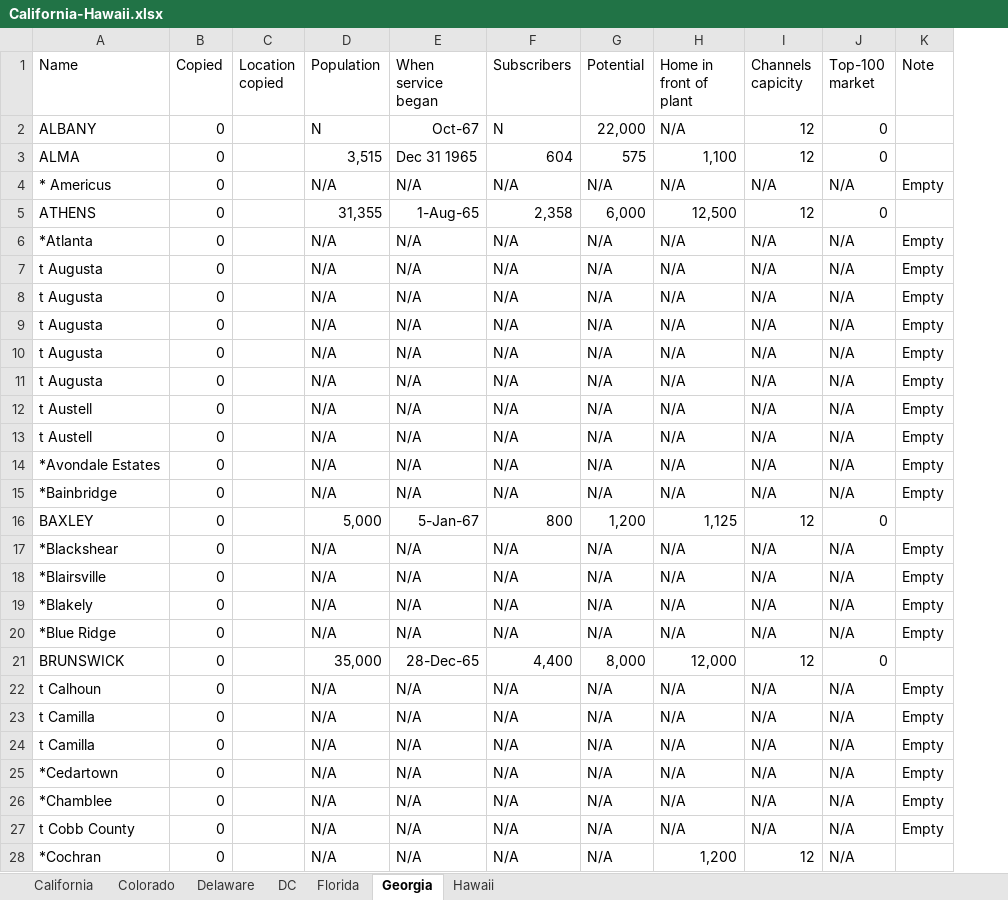
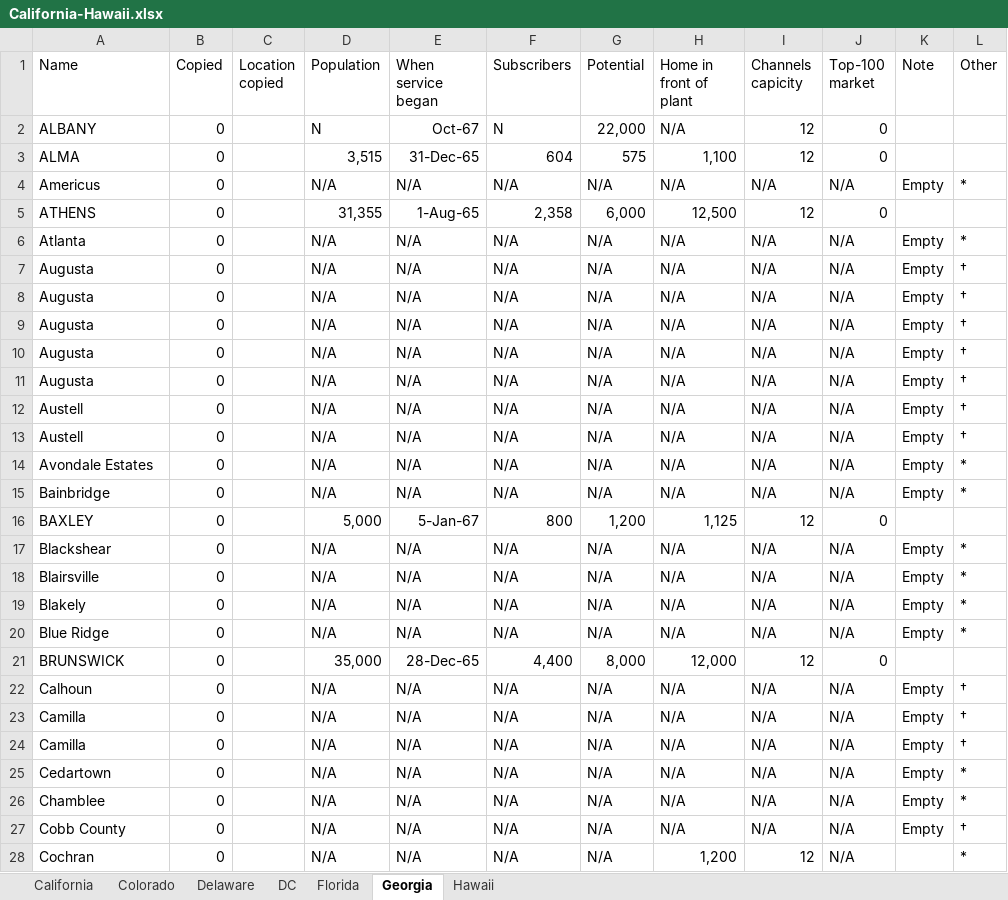
Before and after one commit to yuca1/cable, an Excel workbook: Output/1968/California-Hawaii/California-Hawaii.xlsx, sheet Georgia, drawn as a sheet; only a part is shown; values as stored, in another font and other column widths than the file's, no borders; the diff covers the shown part only; the diff names each change by its address in the sheet, - before the commit and + after, or states it on an @@ line.

```diff
--- a/Output/1968/California-Hawaii/California-Hawaii.xlsx (sheet Georgia)
+++ b/Output/1968/California-Hawaii/California-Hawaii.xlsx (sheet Georgia)
+column L (Other), rows 4-28: * |  | * | † | † | † | † | † | † | † | * | * |  | * | * | * | * |  | † | † | † | * | * | † | *
-E3 (When service began): Dec 31 1965
+E3 (When service began): 31-Dec-65
-A4 (Name): * Americus
+A4 (Name): Americus
-A6 (Name): *Atlanta
+A6 (Name): Atlanta
-A7:A11 (Name): t Augusta
+A7:A11 (Name): Augusta
-A12:A13 (Name): t Austell
+A12:A13 (Name): Austell
-A14 (Name): *Avondale Estates
+A14 (Name): Avondale Estates
-A15 (Name): *Bainbridge
+A15 (Name): Bainbridge
-A17 (Name): *Blackshear
+A17 (Name): Blackshear
-A18 (Name): *Blairsville
+A18 (Name): Blairsville
-A19 (Name): *Blakely
+A19 (Name): Blakely
-A20 (Name): *Blue Ridge
+A20 (Name): Blue Ridge
-A22 (Name): t Calhoun
+A22 (Name): Calhoun
-A23:A24 (Name): t Camilla
+A23:A24 (Name): Camilla
-A25 (Name): *Cedartown
+A25 (Name): Cedartown
-A26 (Name): *Chamblee
+A26 (Name): Chamblee
-A27 (Name): t Cobb County
+A27 (Name): Cobb County
-A28 (Name): *Cochran
+A28 (Name): Cochran
```
Also changed, not shown: 27 edited cells elsewhere in this sheet, sheet California, sheet Florida, sheet Colorado, sheet Delaware, sheet Hawaii, sheet DC, 3 other files.
